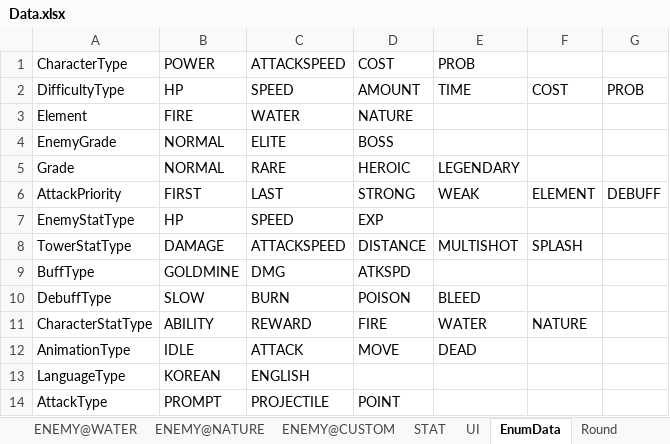
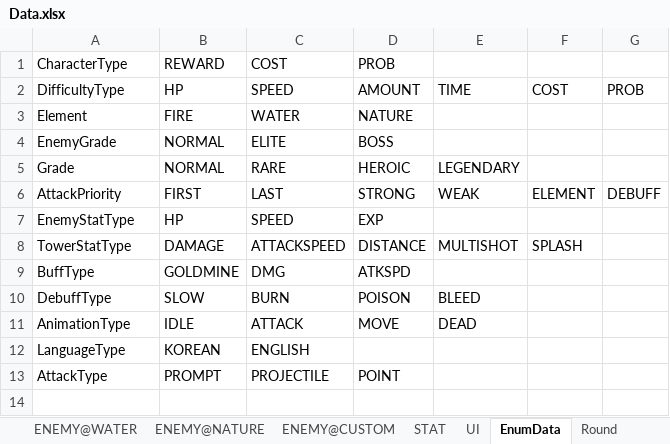
Before and after one commit to MaShuu-Studio/TETD, an Excel workbook: Utils/Excel To Json/bin/netcoreapp3.1/Data.xlsx, sheet EnumData, drawn as a sheet; values as stored, in another font and other column widths than the file's, no borders; the diff names each change by its address in the sheet, - before the commit and + after, or states it on an @@ line.

Commit message:
Adjust Character Stat

```diff
--- a/Utils/Excel To Json/bin/netcoreapp3.1/Data.xlsx (sheet EnumData)
+++ b/Utils/Excel To Json/bin/netcoreapp3.1/Data.xlsx (sheet EnumData)
-B1: POWER
+B1: REWARD
-C1: ATTACKSPEED
+C1: COST
-D1: COST
+D1: PROB
-E1: PROB
+E1: (empty)
-row 11: CharacterStatType | ABILITY | REWARD | FIRE | WATER | NATURE
```
Also changed, not shown: 13 other files.
